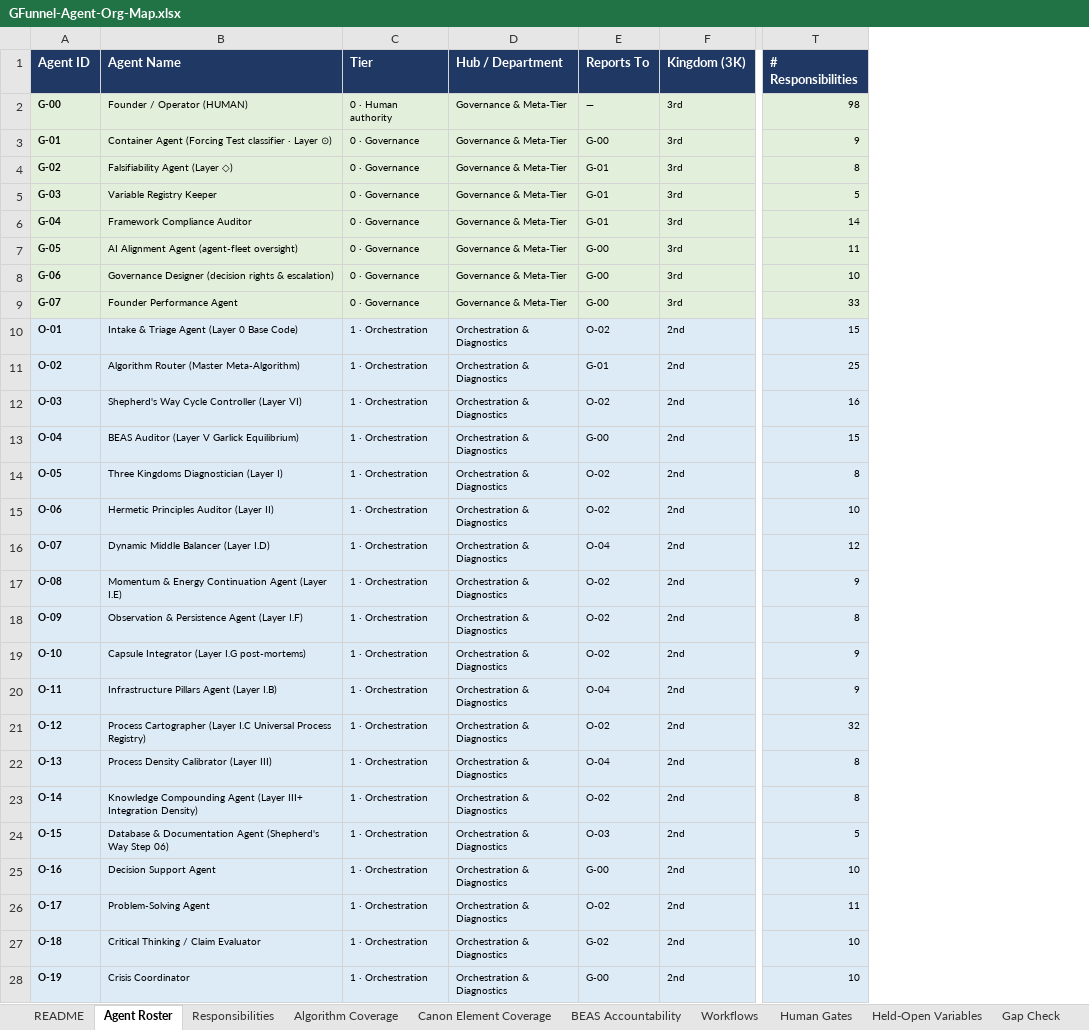
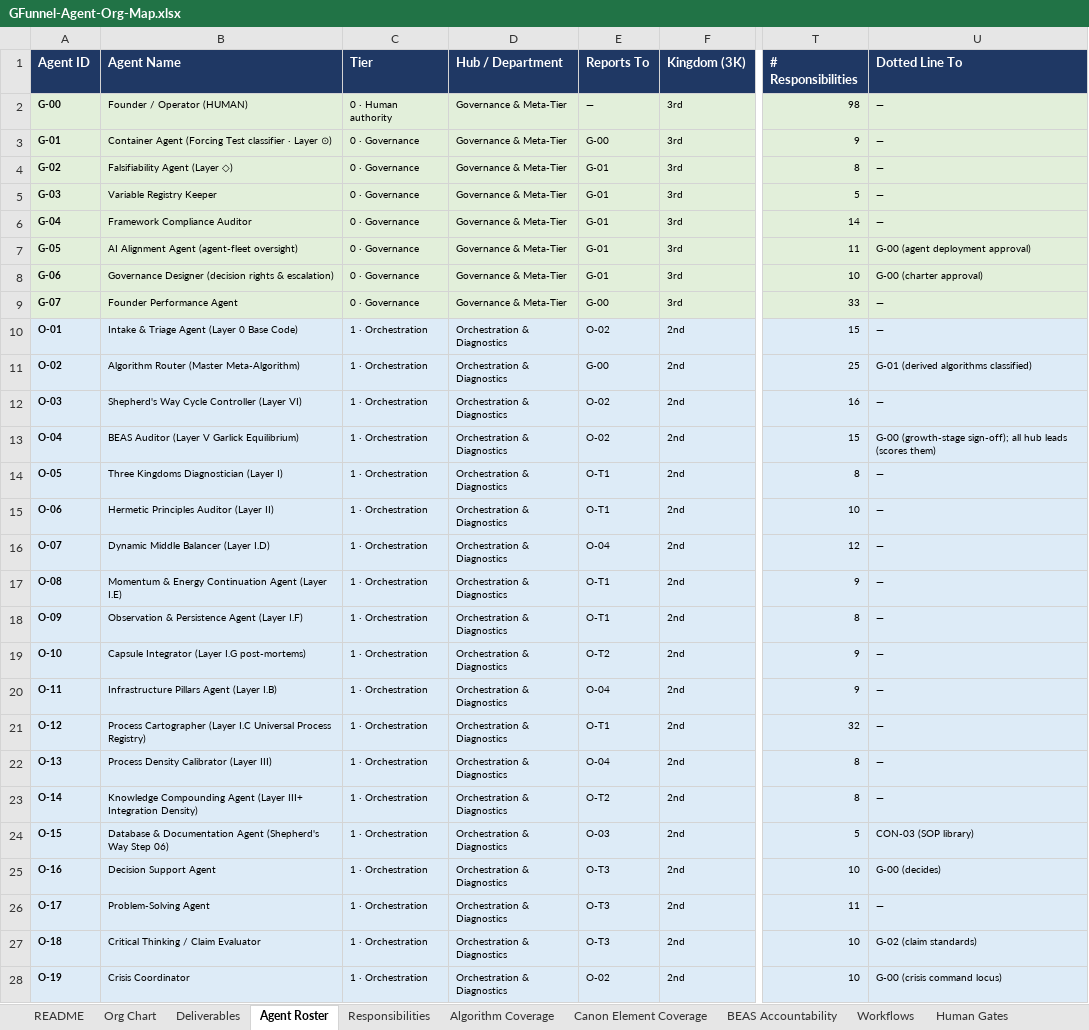
Before and after one commit to GFunnel-Tech/methodology, an Excel workbook: operations/agent-org-map/GFunnel-Agent-Org-Map.xlsx, sheet Agent Roster, drawn as a sheet; only a part is shown, gaps mark what is left out; values as stored, in another font and other column widths than the file's, no borders; charts and pictures and conditional formats not drawn; the diff covers the shown part only; the diff names each change by its address in the sheet, - before the commit and + after, or states it on an @@ line.

```diff
--- a/operations/agent-org-map/GFunnel-Agent-Org-Map.xlsx (sheet Agent Roster)
+++ b/operations/agent-org-map/GFunnel-Agent-Org-Map.xlsx (sheet Agent Roster)
+sheet tab: Org Chart
+sheet tab: Deliverables
+column U (Dotted Line To), rows 2-28: — | — | — | — | — | G-00 (agent deployment approval) | G-00 (charter approval) | — | — | G-01 (derived algorithms classified) | — | G-00 (growth-stage sign-off); all hub leads (scores them) | — | — | — | — | — | — | — | — | — | — | CON-03 (SOP library) | G-00 (decides) | — | G-02 (claim standards) | G-00 (crisis command locus)
-E7:E8 (Reports To): G-00
+E7:E8 (Reports To): G-01
-E11 (Reports To): G-01
+E11 (Reports To): G-00
-E13 (Reports To): G-00
+E13 (Reports To): O-02
-E14:E15 (Reports To): O-02
+E14:E15 (Reports To): O-T1
-E17:E18 (Reports To): O-02
+E17:E18 (Reports To): O-T1
-E19 (Reports To): O-02
+E19 (Reports To): O-T2
-E21 (Reports To): O-02
+E21 (Reports To): O-T1
-E23 (Reports To): O-02
+E23 (Reports To): O-T2
-E25 (Reports To): G-00
+E25 (Reports To): O-T3
-E26 (Reports To): O-02
+E26 (Reports To): O-T3
-E27 (Reports To): G-02
+E27 (Reports To): O-T3
-E28 (Reports To): G-00
+E28 (Reports To): O-02
```
Also changed, not shown: 33 added rows and 157 edited cells elsewhere in this sheet, sheet Responsibilities, sheet Workflows, sheet Gap Check, sheet README, sheet Algorithm Coverage, formulas that keep their value, charts or pictures, 6 other files.
